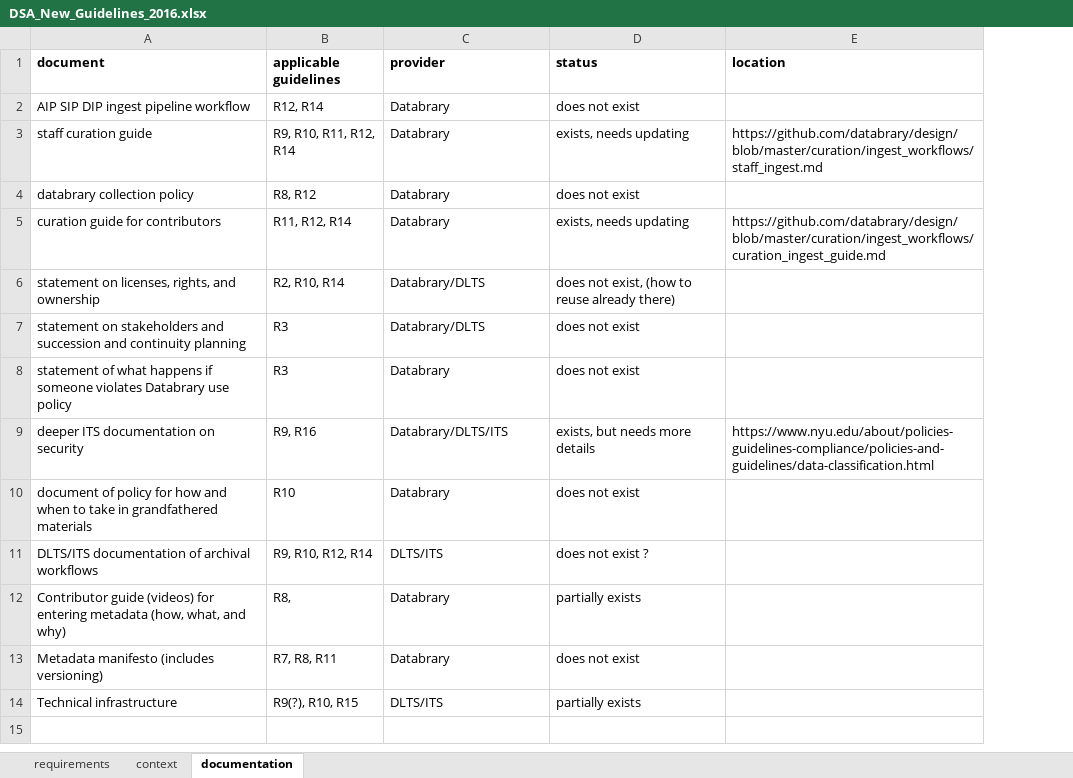
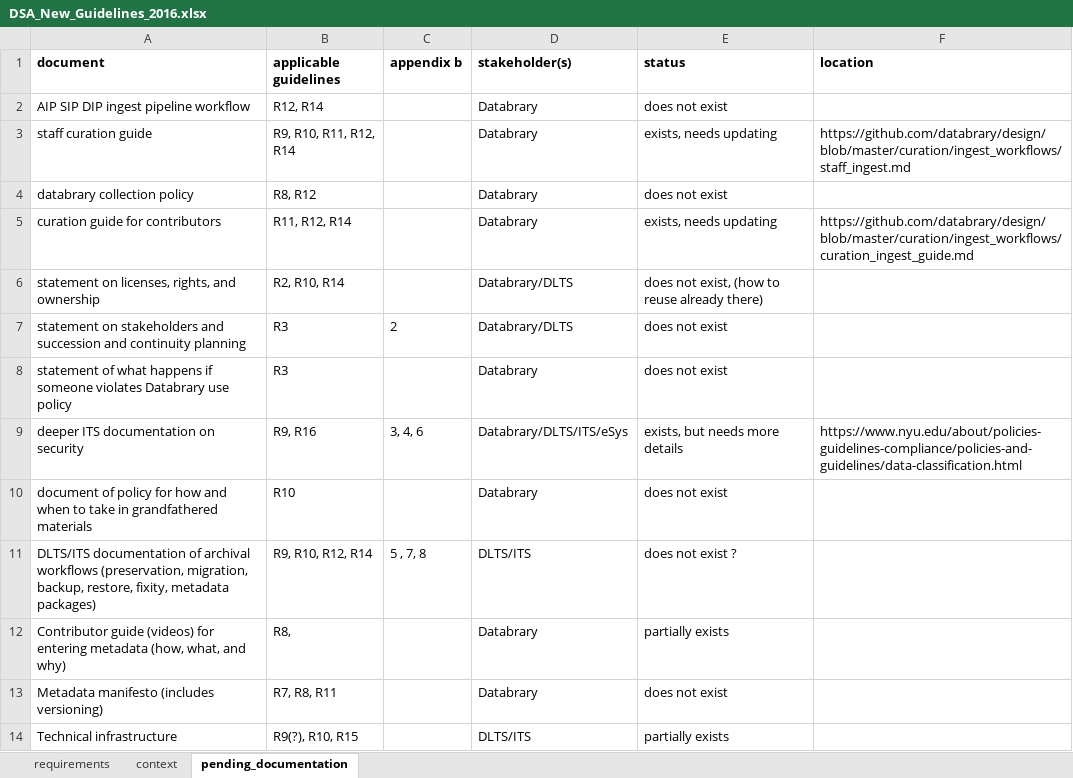
Before and after one commit to databrary/design, an Excel workbook: curation/certifications/dsa/DSA_New_Guidelines_2016.xlsx, sheet pending_documentation, drawn as a sheet; values as stored, in another font and other column widths than the file's, no borders; charts and pictures not drawn; addresses are those after the commit; the diff names each change by its address in the sheet, - before the commit and + after, or states it on an @@ line.

Commit message:
add previous subcommitee notes to documentation needs

```diff
--- a/curation/certifications/dsa/DSA_New_Guidelines_2016.xlsx (sheet pending_documentation)
+++ b/curation/certifications/dsa/DSA_New_Guidelines_2016.xlsx (sheet pending_documentation)
-sheet tab: documentation
+sheet tab: pending_documentation
+column C (appendix b), rows 7-11: 2 |  | 3, 4, 6 |  | 5 , 7, 8
-D1: provider
+D1: stakeholder(s)
-D9 (stakeholder(s)): Databrary/DLTS/ITS
+D9 (stakeholder(s)): Databrary/DLTS/ITS/eSys
-A11 (document): …archival workflows
+A11 (document): …archival workflows (preservation, migration, backup, restore, fixity, metadata packages)
```
Also changed, not shown: charts or pictures.
